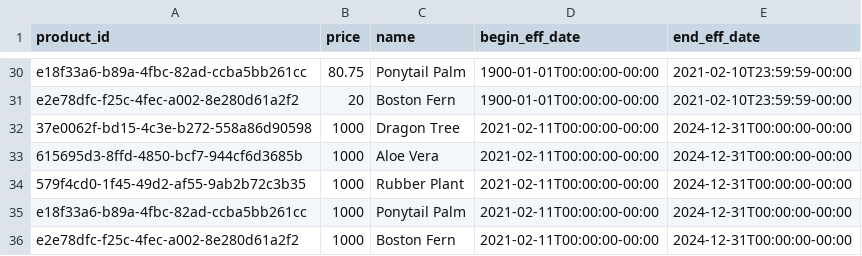
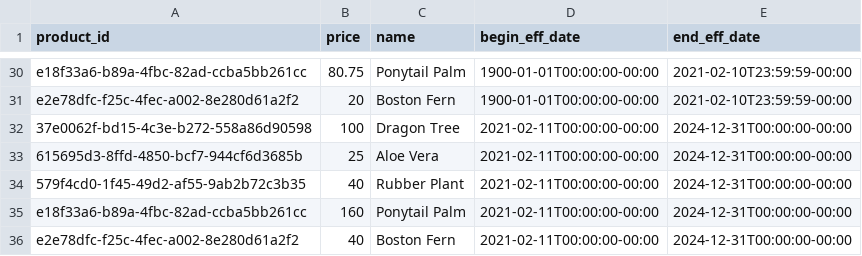
Before and after one commit to jmoliveira92/curso_data_engineering, a CSV file: seeds/price_history.csv, drawn as a sheet; only a part is shown, gaps mark what is left out.

```diff
--- a/seeds/price_history.csv
+++ b/seeds/price_history.csv
@@ -31,6 +31,6 @@ e18f33a6-b89a-4fbc-82ad-ccba5bb261cc,80.75,Ponytail Palm,1900-01-01T00:00:00-00:
 e2e78dfc-f25c-4fec-a002-8e280d61a2f2,20,Boston Fern,1900-01-01T00:00:00-00:00,2021-02-10T23:59:59-00:00
-37e0062f-bd15-4c3e-b272-558a86d90598,1000,Dragon Tree,2021-02-11T00:00:00-00:00,2024-12-31T00:00:00-00:00
-615695d3-8ffd-4850-bcf7-944cf6d3685b,1000,Aloe Vera,2021-02-11T00:00:00-00:00,2024-12-31T00:00:00-00:00
-579f4cd0-1f45-49d2-af55-9ab2b72c3b35,1000,Rubber Plant,2021-02-11T00:00:00-00:00,2024-12-31T00:00:00-00:00
-e18f33a6-b89a-4fbc-82ad-ccba5bb261cc,1000,Ponytail Palm,2021-02-11T00:00:00-00:00,2024-12-31T00:00:00-00:00
-e2e78dfc-f25c-4fec-a002-8e280d61a2f2,1000,Boston Fern,2021-02-11T00:00:00-00:00,2024-12-31T00:00:00-00:00
+37e0062f-bd15-4c3e-b272-558a86d90598,100,Dragon Tree,2021-02-11T00:00:00-00:00,2024-12-31T00:00:00-00:00
+615695d3-8ffd-4850-bcf7-944cf6d3685b,25,Aloe Vera,2021-02-11T00:00:00-00:00,2024-12-31T00:00:00-00:00
+579f4cd0-1f45-49d2-af55-9ab2b72c3b35,40,Rubber Plant,2021-02-11T00:00:00-00:00,2024-12-31T00:00:00-00:00
+e18f33a6-b89a-4fbc-82ad-ccba5bb261cc,160,Ponytail Palm,2021-02-11T00:00:00-00:00,2024-12-31T00:00:00-00:00
+e2e78dfc-f25c-4fec-a002-8e280d61a2f2,40,Boston Fern,2021-02-11T00:00:00-00:00,2024-12-31T00:00:00-00:00
```
Also changed, not shown: 17 other files.
